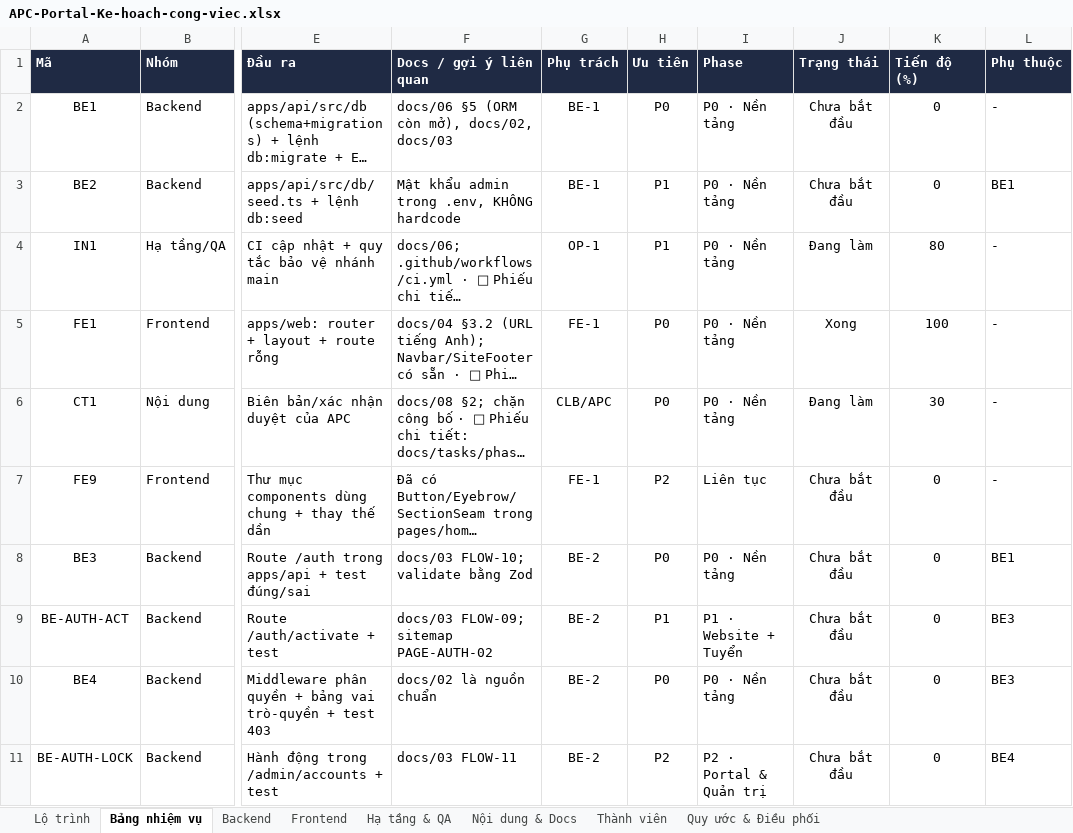
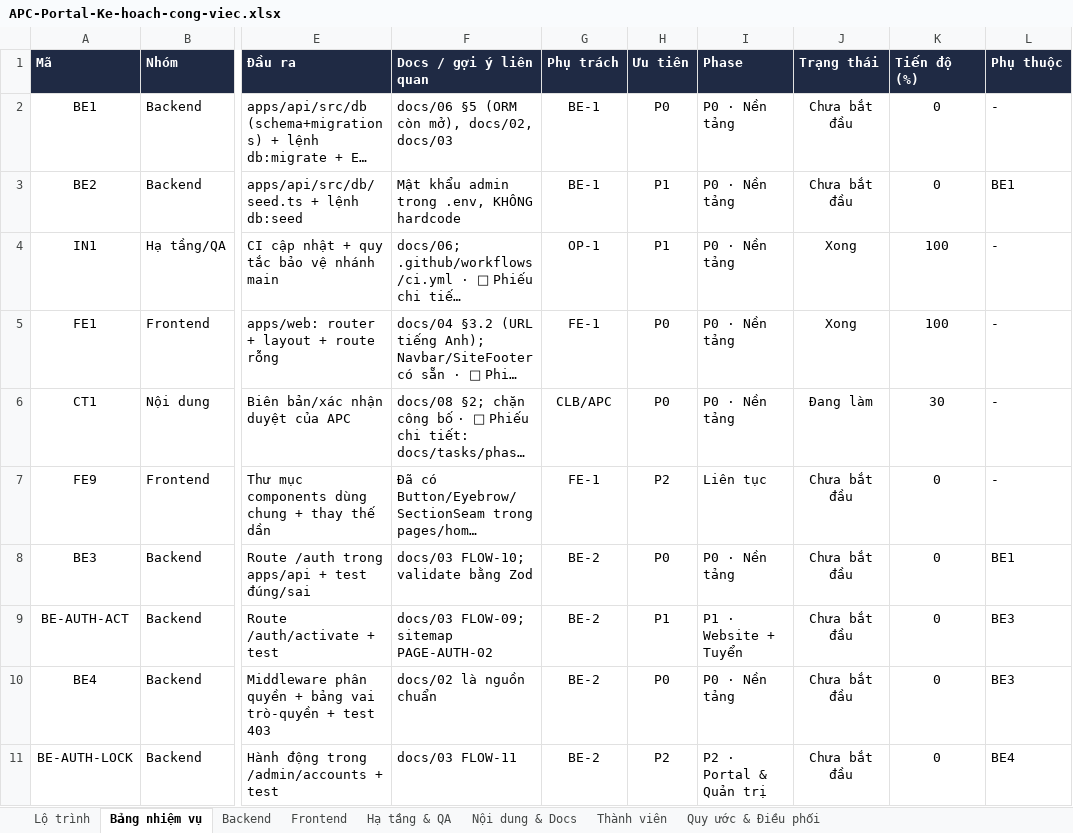
Before and after one commit to GrootTheDeveloper/apc-portal, an Excel workbook: APC-Portal-Ke-hoach-cong-viec.xlsx, sheet Bảng nhiệm vụ, drawn as a sheet; only a part is shown, gaps mark what is left out; long unchanged cells end in …; values as stored, in another font and other column widths than the file's, no borders; conditional formats not drawn; the diff names each change by its address in the sheet, - before the commit and + after, or states it on an @@ line.

```diff
--- a/APC-Portal-Ke-hoach-cong-viec.xlsx (sheet Bảng nhiệm vụ)
+++ b/APC-Portal-Ke-hoach-cong-viec.xlsx (sheet Bảng nhiệm vụ)
-J4 (Trạng thái): Đang làm
+J4 (Trạng thái): Xong
-K4 (Tiến độ (%)): 80
+K4 (Tiến độ (%)): 100
```
Also changed, not shown: sheet Lộ trình.
